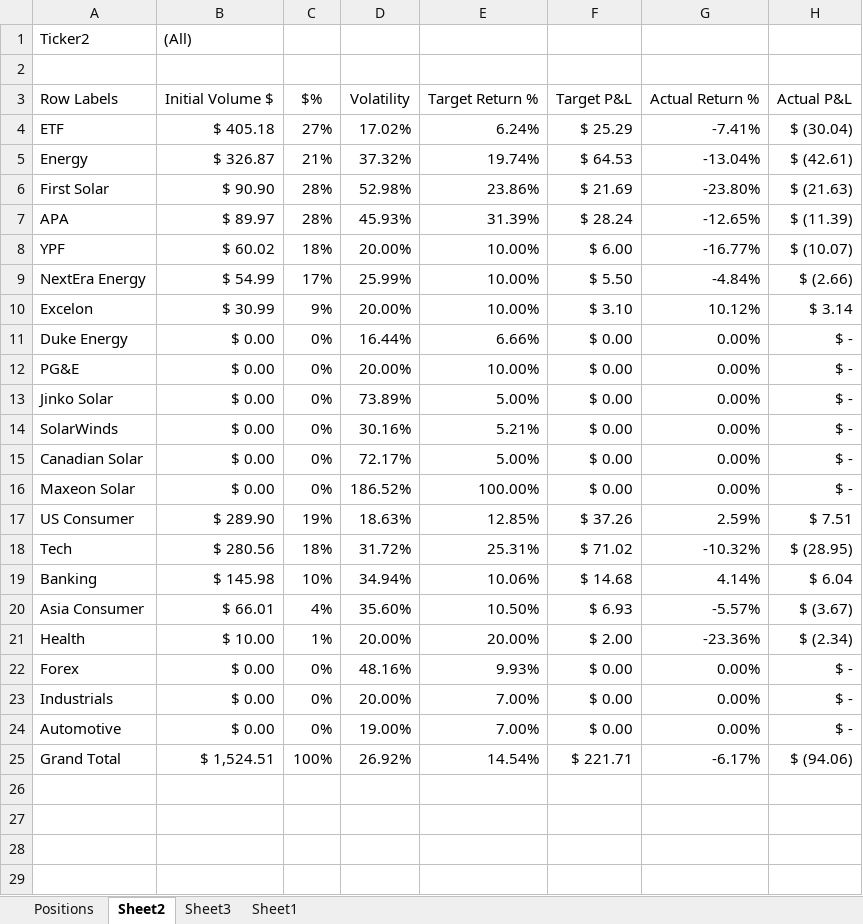
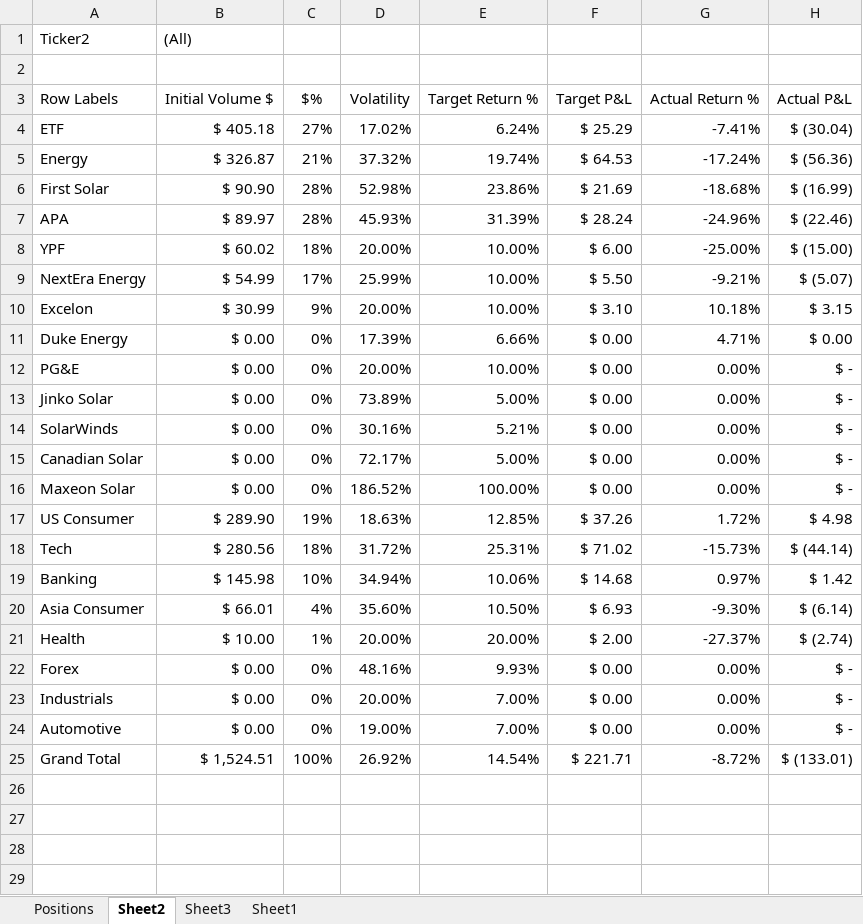
Before and after one commit to SRodWal/StockSillines, an Excel workbook: Open Positions.xlsx, sheet Sheet2, drawn as a sheet; only a part is shown; values as stored, in another font and other column widths than the file's, no borders; conditional formats not drawn; the diff names each change by its address in the sheet, - before the commit and + after, or states it on an @@ line.

```diff
--- a/Open Positions.xlsx (sheet Sheet2)
+++ b/Open Positions.xlsx (sheet Sheet2)
-G5: -13.04%
+G5: -17.24%
-H5: $ (42.61)
+H5: $ (56.36)
-G6: -23.80%
+G6: -18.68%
-H6: $ (21.63)
+H6: $ (16.99)
-G7: -12.65%
+G7: -24.96%
-H7: $ (11.39)
+H7: $ (22.46)
-G8: -16.77%
+G8: -25.00%
-H8: $ (10.07)
+H8: $ (15.00)
-G9: -4.84%
+G9: -9.21%
-H9: $ (2.66)
+H9: $ (5.07)
-G10: 10.12%
+G10: 10.18%
-H10: $ 3.14
+H10: $ 3.15
-D11: 16.44%
+D11: 17.39%
-G11: 0.00%
+G11: 4.71%
-H11: $ -
+H11: $ 0.00
-G17: 2.59%
+G17: 1.72%
-H17: $ 7.51
+H17: $ 4.98
-G18: -10.32%
+G18: -15.73%
-H18: $ (28.95)
+H18: $ (44.14)
-G19: 4.14%
+G19: 0.97%
-H19: $ 6.04
+H19: $ 1.42
-G20: -5.57%
+G20: -9.30%
-H20: $ (3.67)
+H20: $ (6.14)
-G21: -23.36%
+G21: -27.37%
-H21: $ (2.34)
+H21: $ (2.74)
-G25: -6.17%
+G25: -8.72%
-H25: $ (94.06)
+H25: $ (133.01)
```
Also changed, not shown: sheet Positions, hidden cells, Book1.xlsx.
